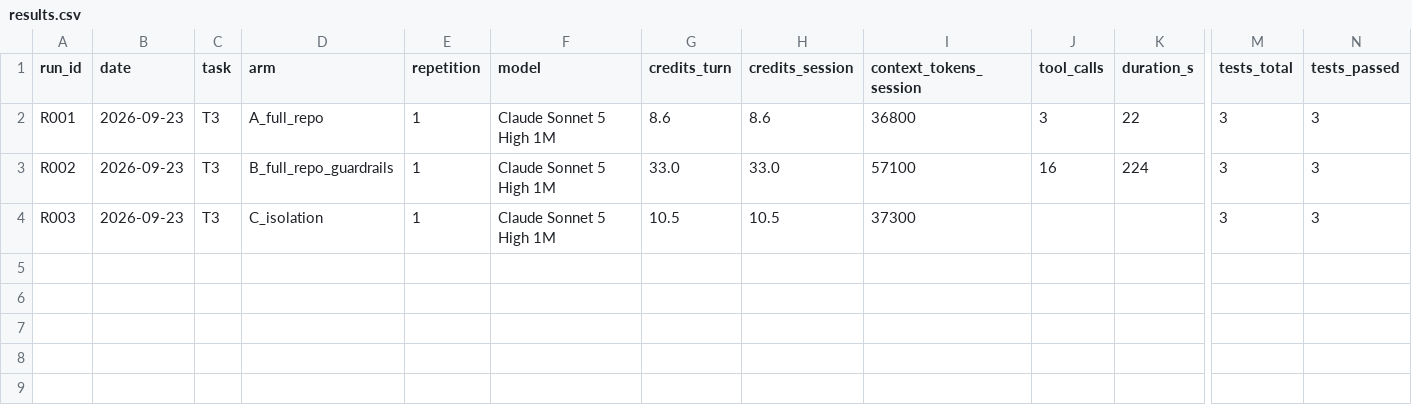
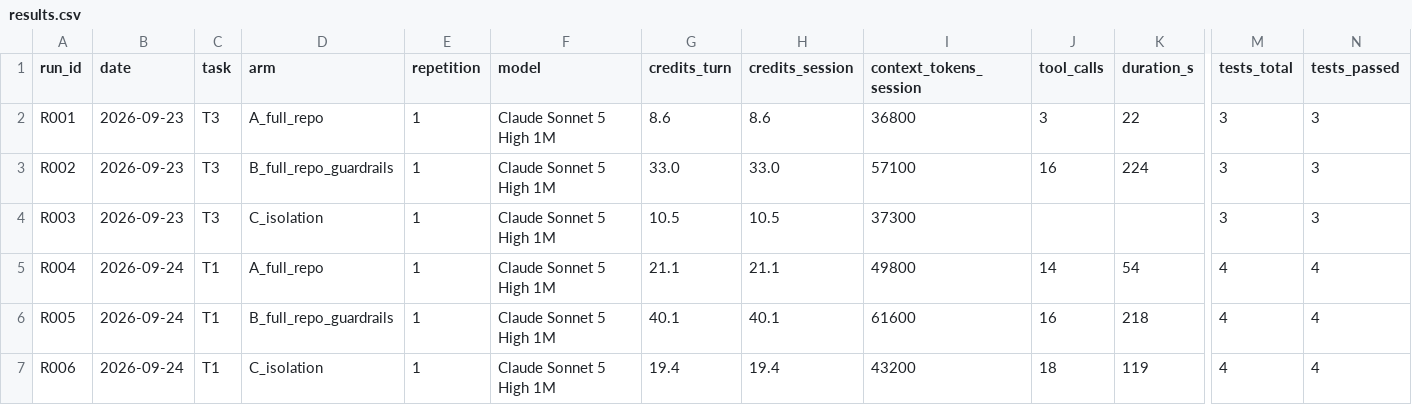
Before and after one commit to A-lbrecb2/task-isolation-benchmark, a CSV file: kit/results/results.csv, drawn as a sheet; only a part is shown, gaps mark what is left out; rows hold the shown columns only; the diff names each change by its address in the sheet, - before the commit and + after, or states it on an @@ line.

Commit message:
T3 and T1 results, three arms

```diff
--- a/kit/results/results.csv
+++ b/kit/results/results.csv
+row 5: R004 | 2026-09-24 | T1 | A_full_repo | 1 | Claude Sonnet 5 High 1M | 21.1 | 21.1 | 49800 | 14 | 54 | 4 | 4
+row 6: R005 | 2026-09-24 | T1 | B_full_repo_guardrails | 1 | Claude Sonnet 5 High 1M | 40.1 | 40.1 | 61600 | 16 | 218 | 4 | 4
+row 7: R006 | 2026-09-24 | T1 | C_isolation | 1 | Claude Sonnet 5 High 1M | 19.4 | 19.4 | 43200 | 18 | 119 | 4 | 4
```
Also changed, not shown: 1 other file.
